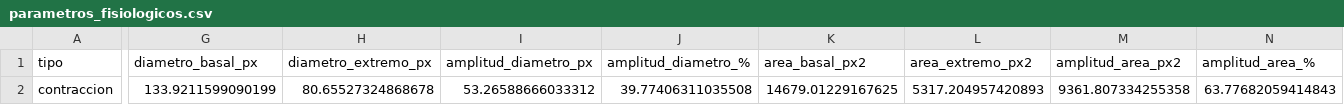
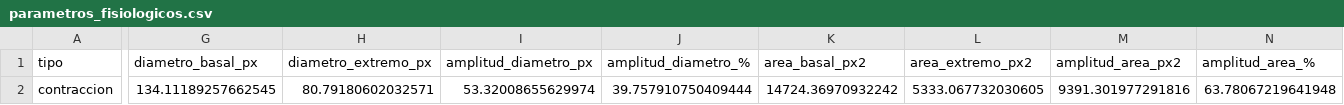
Before and after one commit to PurrthagorasCat/Gu-a-Imagenes-PSIB-v2-, a CSV file: resultados/por_video/registro_A1/parametros_fisiologicos.csv, drawn as a sheet; only a part is shown, gaps mark what is left out; the diff covers the shown part only; the diff names each change by its address in the sheet, - before the commit and + after, or states it on an @@ line.

```diff
--- a/resultados/por_video/registro_A1/parametros_fisiologicos.csv
+++ b/resultados/por_video/registro_A1/parametros_fisiologicos.csv
-G2 (diametro_basal_px): 133.9211599090199
+G2 (diametro_basal_px): 134.11189257662545
-H2 (diametro_extremo_px): 80.65527324868678
+H2 (diametro_extremo_px): 80.79180602032571
-I2 (amplitud_diametro_px): 53.26588666033312
+I2 (amplitud_diametro_px): 53.32008655629974
-J2 (amplitud_diametro_%): 39.77406311035508
+J2 (amplitud_diametro_%): 39.757910750409444
-K2 (area_basal_px2): 14679.01229167625
+K2 (area_basal_px2): 14724.36970932242
-L2 (area_extremo_px2): 5317.204957420893
+L2 (area_extremo_px2): 5333.067732030605
-M2 (amplitud_area_px2): 9361.807334255358
+M2 (amplitud_area_px2): 9391.301977291816
-N2 (amplitud_area_%): 63.77682059414843
+N2 (amplitud_area_%): 63.78067219641948
```
Also changed, not shown: 5 edited cells elsewhere in this file, resultados/por_video/registro_A1/curva_temporal.csv, resultados/por_video/registro_A2/parametros_fisiologicos.csv, 36 other files.
